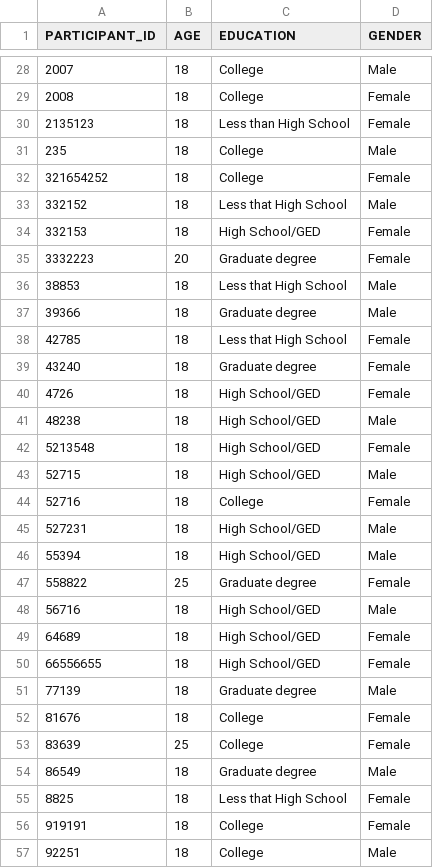
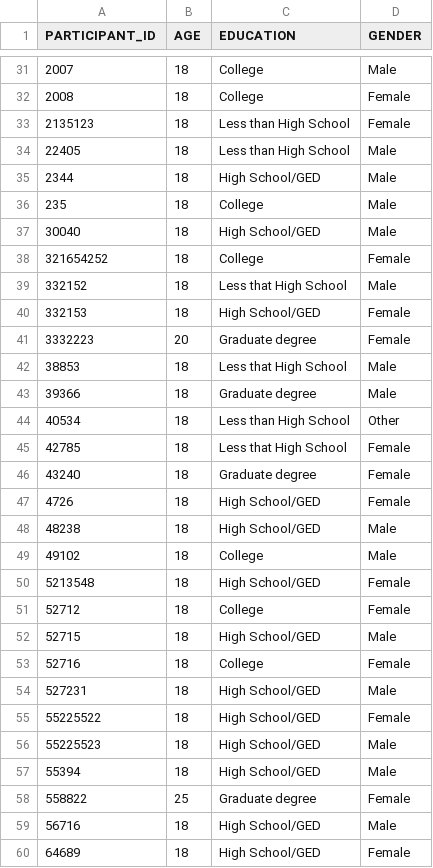
Before and after one commit to seanav97/Participatory_budgeting_exp, a CSV file: Backend/csv/participants.csv, drawn as a sheet; only a part is shown, gaps mark what is left out; the shorter side is filled out with more unchanged rows; the diff covers the shown part only.

```diff
--- a/Backend/csv/participants.csv
+++ b/Backend/csv/participants.csv
@@ -30,3 +33,6 @@ PARTICIPANT_ID,AGE,EDUCATION,GENDER
 2135123,18,Less than High School,Female
+22405,18,Less than High School,Male
+2344,18,High School/GED,Male
 235,18,College,Male
+30040,18,High School/GED,Male
 321654252,18,College,Female
@@ -37,2 +43,3 @@ PARTICIPANT_ID,AGE,EDUCATION,GENDER
 39366,18,Graduate degree,Male
+40534,18,Less than High School,Other
 42785,18,Less that High School,Female
@@ -41,3 +48,5 @@ PARTICIPANT_ID,AGE,EDUCATION,GENDER
 48238,18,High School/GED,Male
+49102,18,College,Male
 5213548,18,High School/GED,Female
+52712,18,College,Female
 52715,18,High School/GED,Male
@@ -45,2 +54,4 @@ PARTICIPANT_ID,AGE,EDUCATION,GENDER
 527231,18,High School/GED,Male
+55225522,18,High School/GED,Female
+55225523,18,High School/GED,Male
 55394,18,High School/GED,Male
```
Also changed, not shown: 11 added rows elsewhere in this file, Backend/csv/arranged_items.csv, Backend/csv/exp_items.csv, 5 other files.
